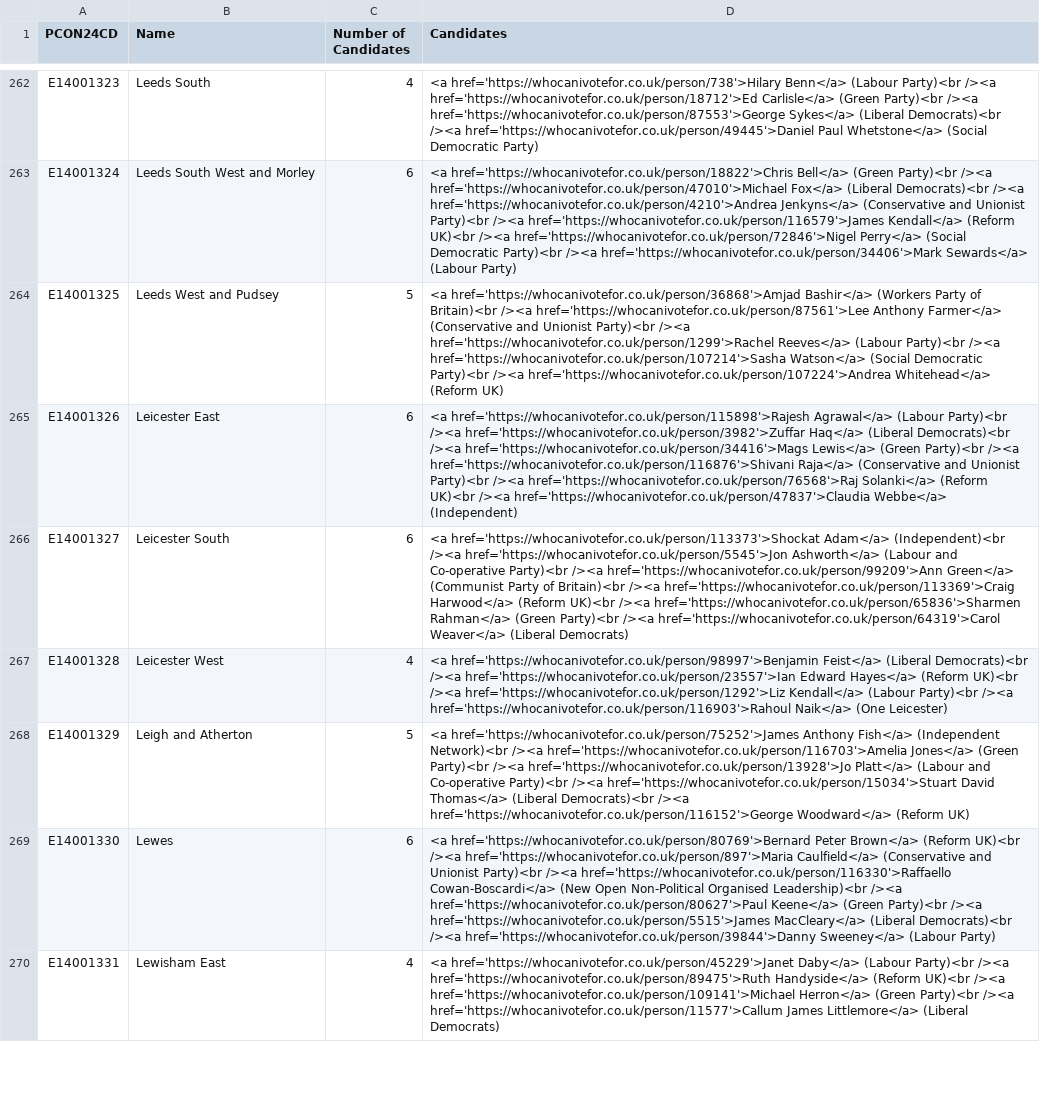
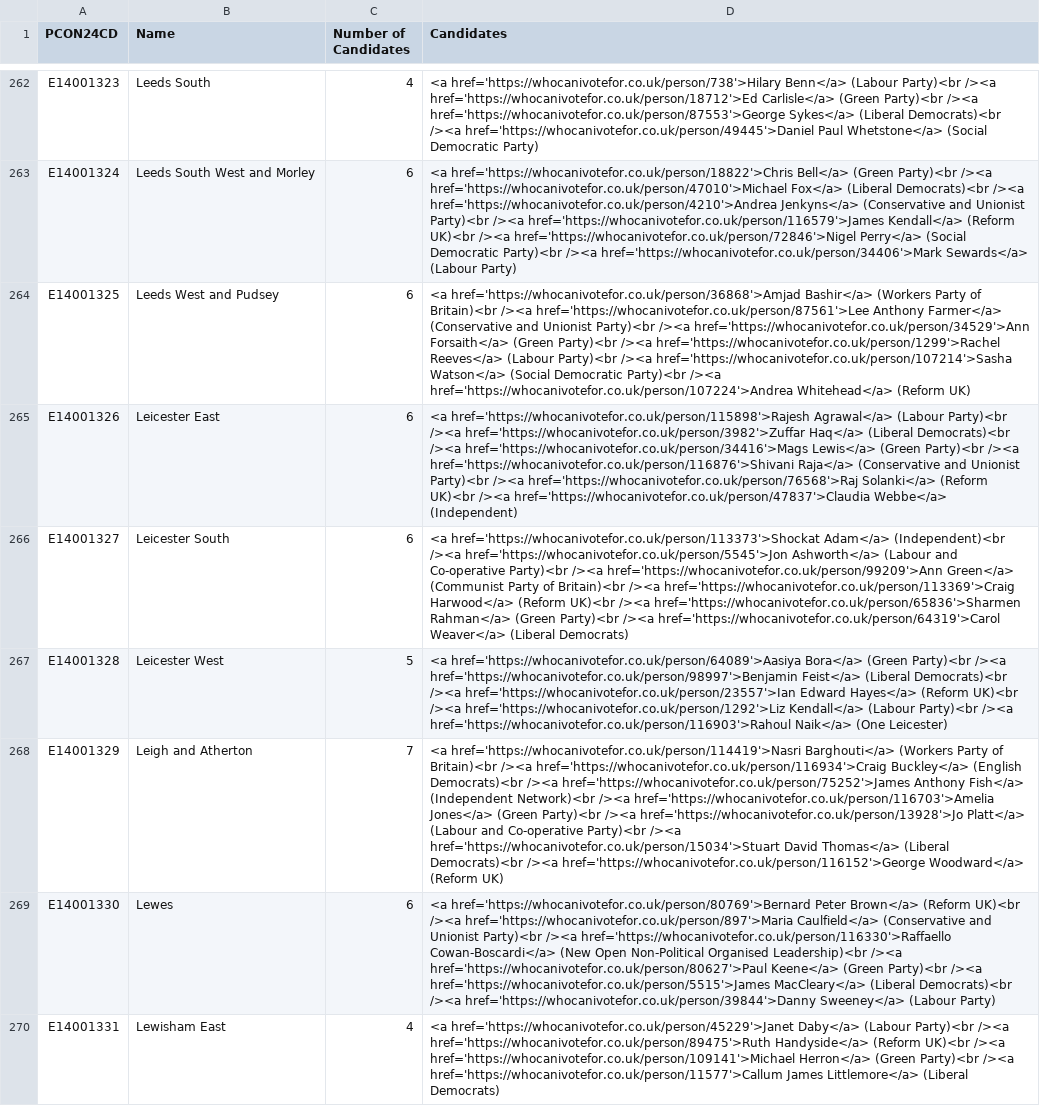
Before and after one commit to open-innovations/constituencies, a CSV file: src/_data/sources/society/general-elections-2024.csv, drawn as a sheet; only a part is shown, gaps mark what is left out; the diff covers the shown part only; the diff names each change by its address in the sheet, - before the commit and + after, or states it on an @@ line.

```diff
--- a/src/_data/sources/society/general-elections-2024.csv
+++ b/src/_data/sources/society/general-elections-2024.csv
-C264 (Number of Candidates): 5
+C264 (Number of Candidates): 6
-D264 (Candidates): …Party)<br /><a href='https://whocanivotefor.co.uk/person/1299'>Rachel Reeves</a>…
+D264 (Candidates): …Party)<br /><a href='https://whocanivotefor.co.uk/person/34529'>Ann Forsaith</a> (Green Party)<br /><a href='https://whocanivotefor.co.uk/person/1299'>Rachel Reeves</a>…
-C267 (Number of Candidates): 4
+C267 (Number of Candidates): 5
-D267 (Candidates): <a href='https://whocanivotefor.co.uk/person/98997'>Benjamin Feist</a>…
+D267 (Candidates): <a href='https://whocanivotefor.co.uk/person/64089'>Aasiya Bora</a> (Green Party)<br /><a href='https://whocanivotefor.co.uk/person/98997'>Benjamin Feist</a>…
-C268 (Number of Candidates): 5
+C268 (Number of Candidates): 7
-D268 (Candidates): <a href='https://whocanivotefor.co.uk/person/75252'>James Anthony…
+D268 (Candidates): <a href='https://whocanivotefor.co.uk/person/114419'>Nasri Barghouti</a> (Workers Party of Britain)<br /><a href='https://whocanivotefor.co.uk/person/116934'>Craig Buckley</a> (English Democrats)<br /><a href='https://whocanivotefor.co.uk/person/75252'>James Anthony…
```
Also changed, not shown: 110 edited cells elsewhere in this file, 1 other file.
